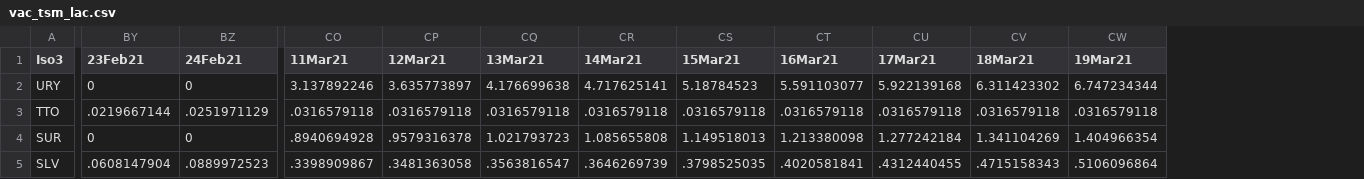
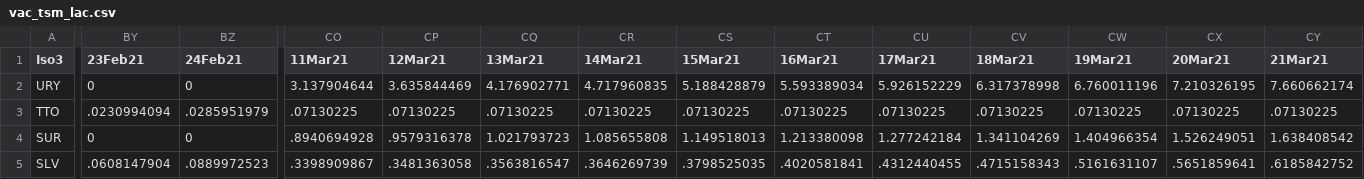
Before and after one commit to camilavalenciaro/COVID19-Flourish, a CSV file: data/vac/vac_tsm_lac.csv, drawn as a sheet; only a part is shown, gaps mark what is left out; the diff covers the shown part only; the diff names each change by its address in the sheet, - before the commit and + after, or states it on an @@ line.

```diff
--- a/data/vac/vac_tsm_lac.csv
+++ b/data/vac/vac_tsm_lac.csv
+column CX (20Mar21), rows 2-5: 7.210326195 | .07130225 | 1.526249051 | .5651859641
+column CY (21Mar21), rows 2-5: 7.660662174 | .07130225 | 1.638408542 | .6185842752
-CO2 (11Mar21): 3.137892246
+CO2 (11Mar21): 3.137904644
-CP2 (12Mar21): 3.635773897
+CP2 (12Mar21): 3.635844469
-CQ2 (13Mar21): 4.176699638
+CQ2 (13Mar21): 4.176902771
-CR2 (14Mar21): 4.717625141
+CR2 (14Mar21): 4.717960835
-CS2 (15Mar21): 5.18784523
+CS2 (15Mar21): 5.188428879
-CT2 (16Mar21): 5.591103077
+CT2 (16Mar21): 5.593389034
-CU2 (17Mar21): 5.922139168
+CU2 (17Mar21): 5.926152229
-CV2 (18Mar21): 6.311423302
+CV2 (18Mar21): 6.317378998
-CW2 (19Mar21): 6.747234344
+CW2 (19Mar21): 6.760011196
-BY3 (23Feb21): .0219667144
+BY3 (23Feb21): .0230994094
-BZ3 (24Feb21): .0251971129
+BZ3 (24Feb21): .0285951979
-CO3 (11Mar21): .0316579118
+CO3 (11Mar21): .07130225
-CP3 (12Mar21): .0316579118
+CP3 (12Mar21): .07130225
-CQ3 (13Mar21): .0316579118
+CQ3 (13Mar21): .07130225
-CR3 (14Mar21): .0316579118
+CR3 (14Mar21): .07130225
-CS3 (15Mar21): .0316579118
+CS3 (15Mar21): .07130225
-CT3 (16Mar21): .0316579118
+CT3 (16Mar21): .07130225
-CU3 (17Mar21): .0316579118
+CU3 (17Mar21): .07130225
-CV3 (18Mar21): .0316579118
+CV3 (18Mar21): .07130225
-CW3 (19Mar21): .0316579118
+CW3 (19Mar21): .07130225
-CW5 (19Mar21): .5106096864
+CW5 (19Mar21): .5161631107
```
Also changed, not shown: 75 edited cells elsewhere in this file, data/vac/vac_ch_adv.csv, data/vac/vac_ch_all.csv, 6 other files.
